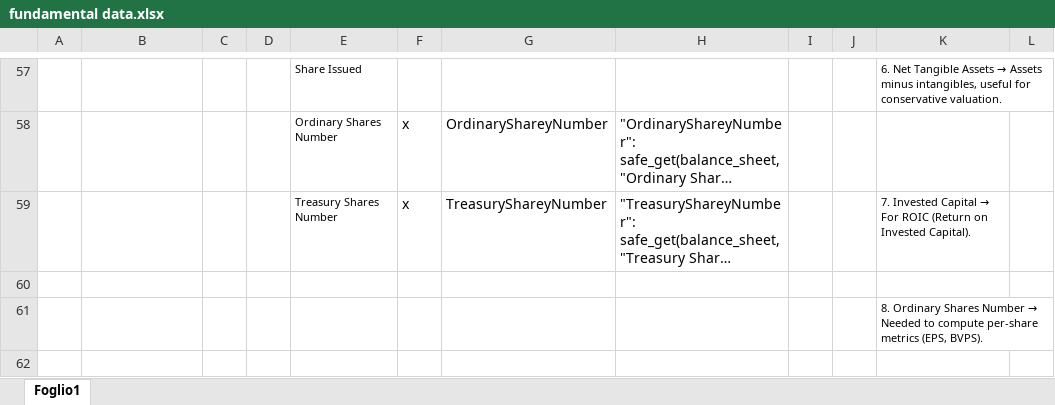
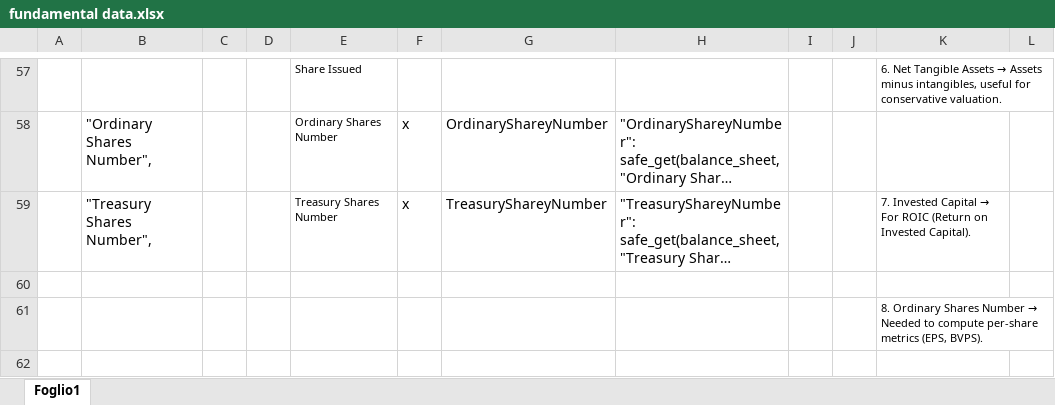
Before and after one commit to laceto/rss_feed, an Excel workbook: fundamental data.xlsx, sheet Foglio1, drawn as a sheet; only a part is shown, gaps mark what is left out; long unchanged cells end in …; values as stored, in another font and other column widths than the file's, no borders; the diff covers the shown part only; the diff names each change by its address in the sheet, - before the commit and + after, or states it on an @@ line.

```diff
--- a/fundamental data.xlsx (sheet Foglio1)
+++ b/fundamental data.xlsx (sheet Foglio1)
-B58: (empty)
+B58: "Ordinary Shares Number",
-B59: (empty)
+B59: "Treasury Shares Number",
```
Also changed, not shown: 8 added rows, 8 removed rows and 22 edited cells elsewhere in this sheet, hidden cells, 4 other files.
